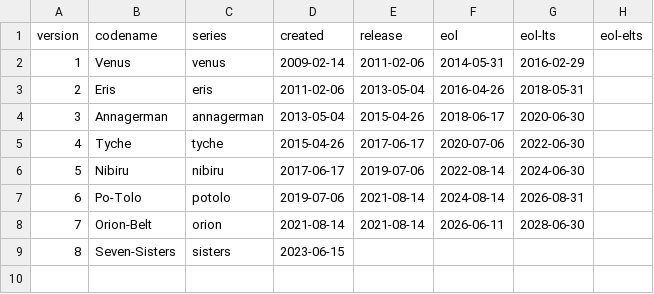
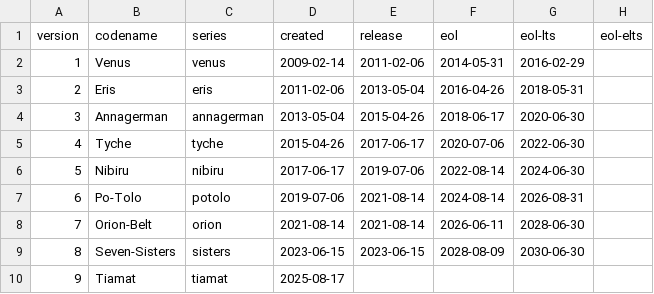
Before and after one commit to sparkylinux/sparky-info-release, a CSV file: sparky.csv, drawn as a sheet.

```diff
--- a/sparky.csv
+++ b/sparky.csv
@@ -8,2 +8,3 @@ version,codename,series,created,release,eol,eol-lts,eol-elts
 7,Orion-Belt,orion,2021-08-14,2021-08-14,2026-06-11,2028-06-30
-8,Seven-Sisters,sisters,2023-06-15
+8,Seven-Sisters,sisters,2023-06-15,2023-06-15,2028-08-09,2030-06-30
+9,Tiamat,tiamat,2025-08-17
```
Also changed, not shown: 2 other files.
